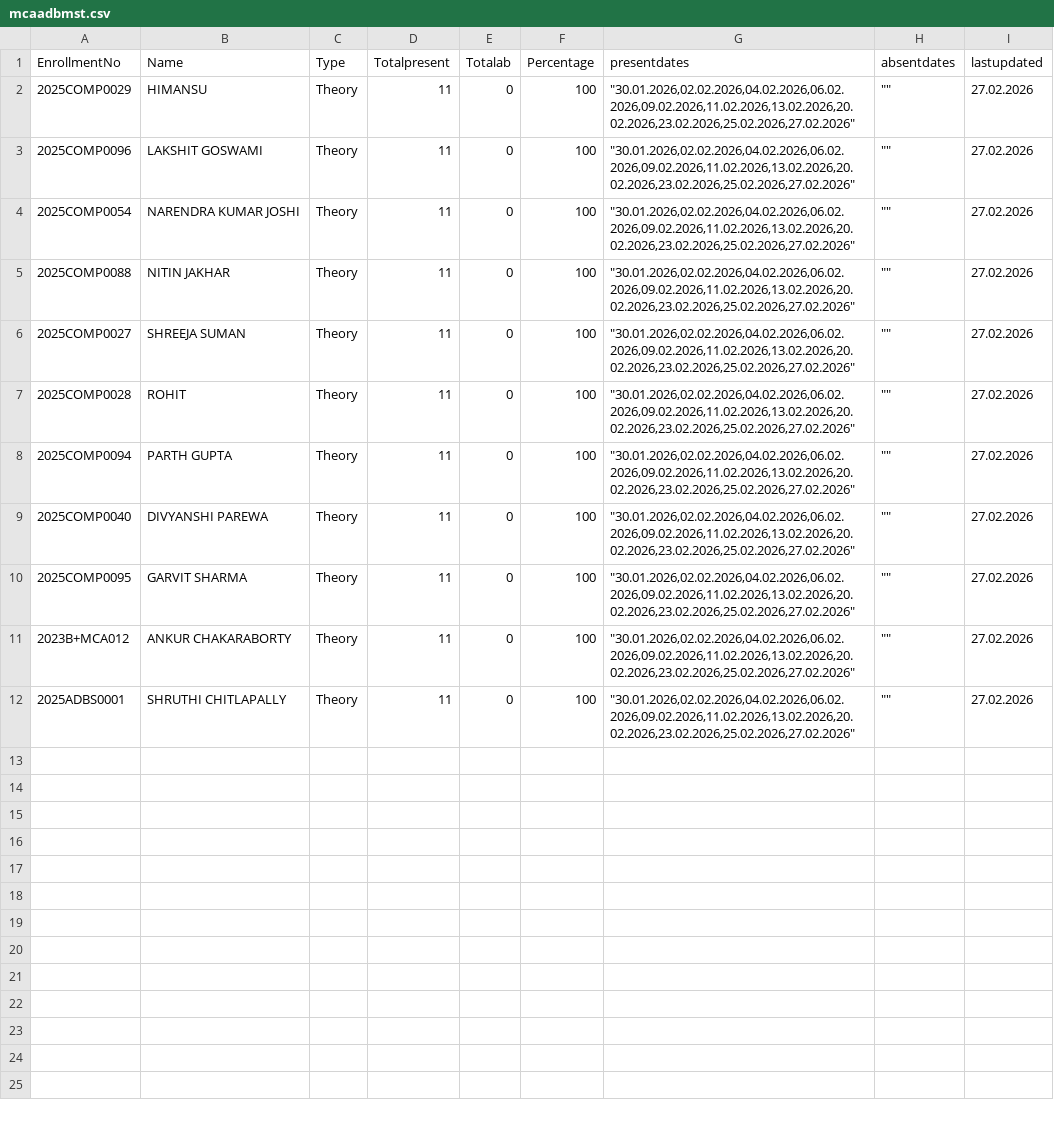
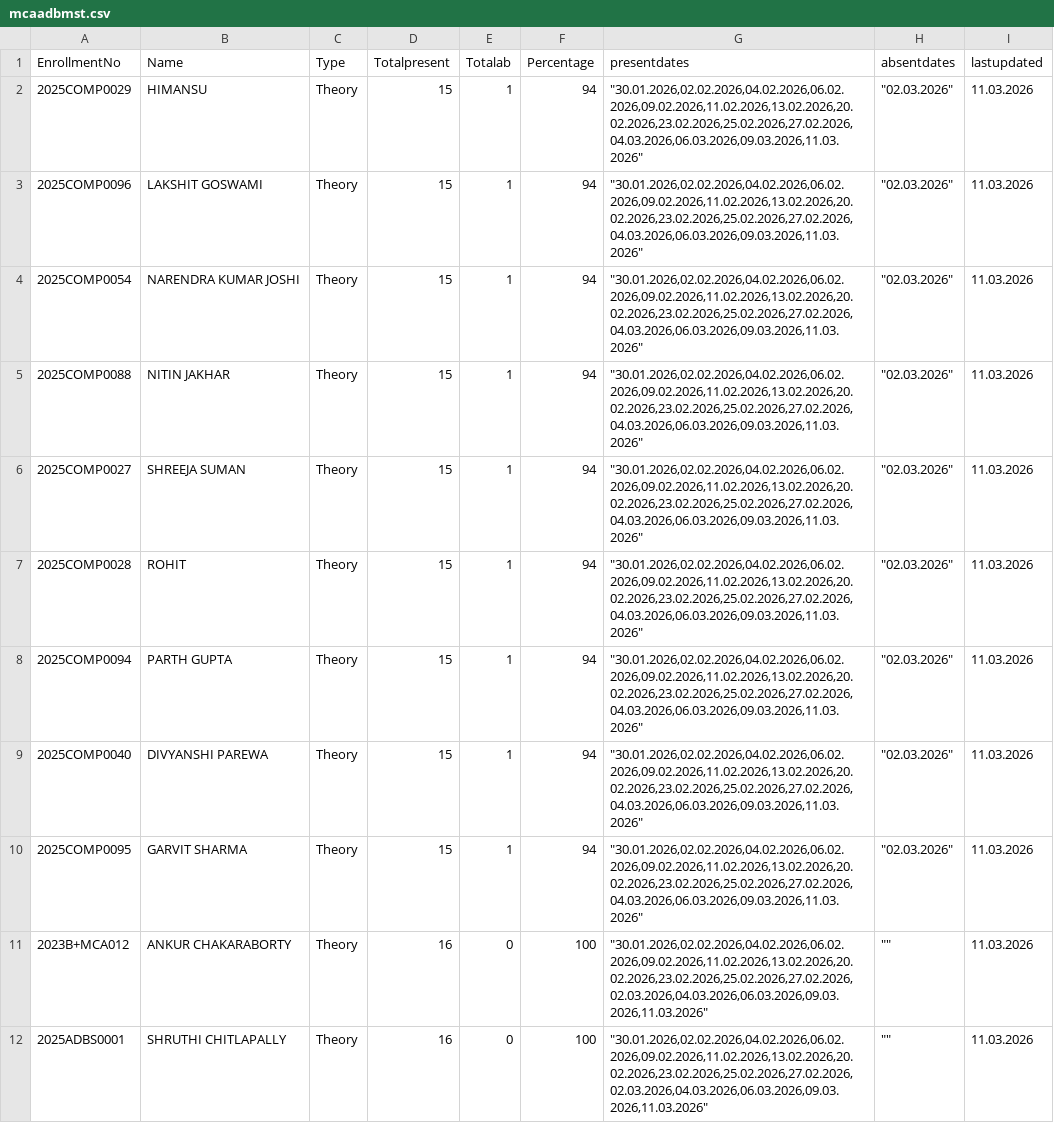
Before and after one commit to rsankaraanarayanan-cmyk/AAD---Student-Attendance, a CSV file: mcaadbmst.csv, drawn as a sheet.

```diff
--- a/mcaadbmst.csv
+++ b/mcaadbmst.csv
@@ -1,12 +1,12 @@
 EnrollmentNo,Name,Type,Totalpresent,Totalab,Percentage,presentdates,absentdates,lastupdated
-2025COMP0029,HIMANSU,Theory,11,0,100,"""30.01.2026,02.02.2026,04.02.2026,06.02.2026,09.02.2026,11.02.2026,13.02.2026,20.02.2026,23.02.2026,25.02.2026,27.02.2026""","""""",27.02.2026
-2025COMP0096,LAKSHIT GOSWAMI,Theory,11,0,100,"""30.01.2026,02.02.2026,04.02.2026,06.02.2026,09.02.2026,11.02.2026,13.02.2026,20.02.2026,23.02.2026,25.02.2026,27.02.2026""","""""",27.02.2026
-2025COMP0054,NARENDRA KUMAR JOSHI,Theory,11,0,100,"""30.01.2026,02.02.2026,04.02.2026,06.02.2026,09.02.2026,11.02.2026,13.02.2026,20.02.2026,23.02.2026,25.02.2026,27.02.2026""","""""",27.02.2026
-2025COMP0088,NITIN JAKHAR,Theory,11,0,100,"""30.01.2026,02.02.2026,04.02.2026,06.02.2026,09.02.2026,11.02.2026,13.02.2026,20.02.2026,23.02.2026,25.02.2026,27.02.2026""","""""",27.02.2026
-2025COMP0027,SHREEJA SUMAN,Theory,11,0,100,"""30.01.2026,02.02.2026,04.02.2026,06.02.2026,09.02.2026,11.02.2026,13.02.2026,20.02.2026,23.02.2026,25.02.2026,27.02.2026""","""""",27.02.2026
-2025COMP0028,ROHIT,Theory,11,0,100,"""30.01.2026,02.02.2026,04.02.2026,06.02.2026,09.02.2026,11.02.2026,13.02.2026,20.02.2026,23.02.2026,25.02.2026,27.02.2026""","""""",27.02.2026
-2025COMP0094,PARTH GUPTA,Theory,11,0,100,"""30.01.2026,02.02.2026,04.02.2026,06.02.2026,09.02.2026,11.02.2026,13.02.2026,20.02.2026,23.02.2026,25.02.2026,27.02.2026""","""""",27.02.2026
-2025COMP0040,DIVYANSHI PAREWA,Theory,11,0,100,"""30.01.2026,02.02.2026,04.02.2026,06.02.2026,09.02.2026,11.02.2026,13.02.2026,20.02.2026,23.02.2026,25.02.2026,27.02.2026""","""""",27.02.2026
-2025COMP0095,GARVIT SHARMA,Theory,11,0,100,"""30.01.2026,02.02.2026,04.02.2026,06.02.2026,09.02.2026,11.02.2026,13.02.2026,20.02.2026,23.02.2026,25.02.2026,27.02.2026""","""""",27.02.2026
-2023B+MCA012,ANKUR CHAKARABORTY,Theory,11,0,100,"""30.01.2026,02.02.2026,04.02.2026,06.02.2026,09.02.2026,11.02.2026,13.02.2026,20.02.2026,23.02.2026,25.02.2026,27.02.2026""","""""",27.02.2026
-2025ADBS0001,SHRUTHI CHITLAPALLY,Theory,11,0,100,"""30.01.2026,02.02.2026,04.02.2026,06.02.2026,09.02.2026,11.02.2026,13.02.2026,20.02.2026,23.02.2026,25.02.2026,27.02.2026""","""""",27.02.2026
+2025COMP0029,HIMANSU,Theory,15,1,94,"""30.01.2026,02.02.2026,04.02.2026,06.02.2026,09.02.2026,11.02.2026,13.02.2026,20.02.2026,23.02.2026,25.02.2026,27.02.2026,04.03.2026,06.03.2026,09.03.2026,11.03.2026""","""02.03.2026""",11.03.2026
+2025COMP0096,LAKSHIT GOSWAMI,Theory,15,1,94,"""30.01.2026,02.02.2026,04.02.2026,06.02.2026,09.02.2026,11.02.2026,13.02.2026,20.02.2026,23.02.2026,25.02.2026,27.02.2026,04.03.2026,06.03.2026,09.03.2026,11.03.2026""","""02.03.2026""",11.03.2026
+2025COMP0054,NARENDRA KUMAR JOSHI,Theory,15,1,94,"""30.01.2026,02.02.2026,04.02.2026,06.02.2026,09.02.2026,11.02.2026,13.02.2026,20.02.2026,23.02.2026,25.02.2026,27.02.2026,04.03.2026,06.03.2026,09.03.2026,11.03.2026""","""02.03.2026""",11.03.2026
+2025COMP0088,NITIN JAKHAR,Theory,15,1,94,"""30.01.2026,02.02.2026,04.02.2026,06.02.2026,09.02.2026,11.02.2026,13.02.2026,20.02.2026,23.02.2026,25.02.2026,27.02.2026,04.03.2026,06.03.2026,09.03.2026,11.03.2026""","""02.03.2026""",11.03.2026
+2025COMP0027,SHREEJA SUMAN,Theory,15,1,94,"""30.01.2026,02.02.2026,04.02.2026,06.02.2026,09.02.2026,11.02.2026,13.02.2026,20.02.2026,23.02.2026,25.02.2026,27.02.2026,04.03.2026,06.03.2026,09.03.2026,11.03.2026""","""02.03.2026""",11.03.2026
+2025COMP0028,ROHIT,Theory,15,1,94,"""30.01.2026,02.02.2026,04.02.2026,06.02.2026,09.02.2026,11.02.2026,13.02.2026,20.02.2026,23.02.2026,25.02.2026,27.02.2026,04.03.2026,06.03.2026,09.03.2026,11.03.2026""","""02.03.2026""",11.03.2026
+2025COMP0094,PARTH GUPTA,Theory,15,1,94,"""30.01.2026,02.02.2026,04.02.2026,06.02.2026,09.02.2026,11.02.2026,13.02.2026,20.02.2026,23.02.2026,25.02.2026,27.02.2026,04.03.2026,06.03.2026,09.03.2026,11.03.2026""","""02.03.2026""",11.03.2026
+2025COMP0040,DIVYANSHI PAREWA,Theory,15,1,94,"""30.01.2026,02.02.2026,04.02.2026,06.02.2026,09.02.2026,11.02.2026,13.02.2026,20.02.2026,23.02.2026,25.02.2026,27.02.2026,04.03.2026,06.03.2026,09.03.2026,11.03.2026""","""02.03.2026""",11.03.2026
+2025COMP0095,GARVIT SHARMA,Theory,15,1,94,"""30.01.2026,02.02.2026,04.02.2026,06.02.2026,09.02.2026,11.02.2026,13.02.2026,20.02.2026,23.02.2026,25.02.2026,27.02.2026,04.03.2026,06.03.2026,09.03.2026,11.03.2026""","""02.03.2026""",11.03.2026
+2023B+MCA012,ANKUR CHAKARABORTY,Theory,16,0,100,"""30.01.2026,02.02.2026,04.02.2026,06.02.2026,09.02.2026,11.02.2026,13.02.2026,20.02.2026,23.02.2026,25.02.2026,27.02.2026,02.03.2026,04.03.2026,06.03.2026,09.03.2026,11.03.2026""","""""",11.03.2026
+2025ADBS0001,SHRUTHI CHITLAPALLY,Theory,16,0,100,"""30.01.2026,02.02.2026,04.02.2026,06.02.2026,09.02.2026,11.02.2026,13.02.2026,20.02.2026,23.02.2026,25.02.2026,27.02.2026,02.03.2026,04.03.2026,06.03.2026,09.03.2026,11.03.2026""","""""",11.03.2026
```
Also changed, not shown: mcaadbmsp.csv, mcamadp.csv, 1 other file.
